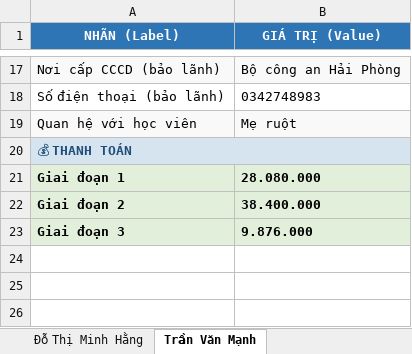
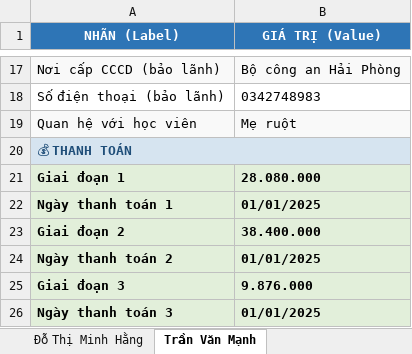
Before and after one commit to LTH156/lth156.github.io, an Excel workbook: assets/danh_sach_mau.xlsx, sheet Trần Văn Mạnh, drawn as a sheet; only a part is shown, gaps mark what is left out; values as stored, in another font and other column widths than the file's, no borders; the diff names each change by its address in the sheet, - before the commit and + after, or states it on an @@ line.

Commit message:
Refactor index.html: Update styles for consistency, enhance Excel date handling, and improve dynamic payment list functionality. Bump version to v4 and remove outdated sample Excel file.

```diff
--- a/assets/danh_sach_mau.xlsx (sheet Trần Văn Mạnh)
+++ b/assets/danh_sach_mau.xlsx (sheet Trần Văn Mạnh)
+row 22: Ngày thanh toán 1 | 01/01/2025
+row 24: Ngày thanh toán 2 | 01/01/2025
+row 26: Ngày thanh toán 3 | 01/01/2025
```
Also changed, not shown: sheet Đỗ Thị Minh Hằng, 6 other files.
